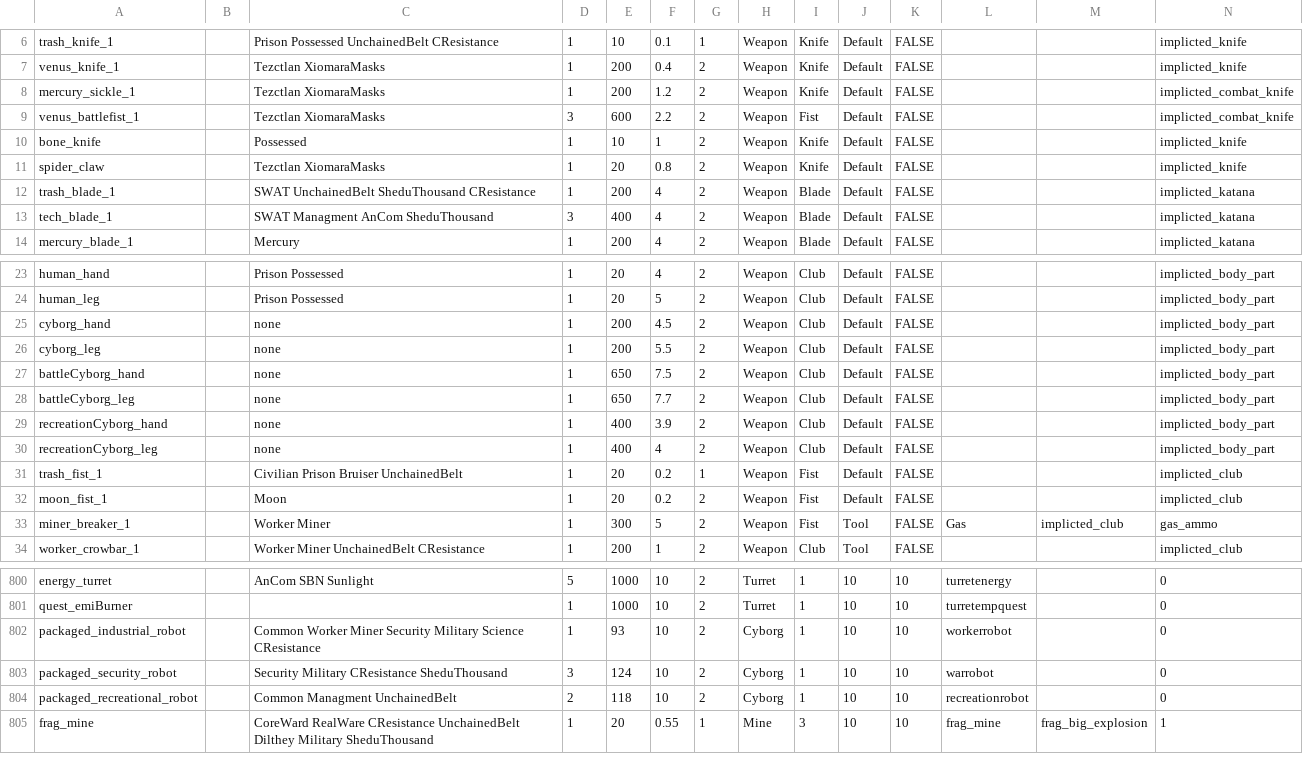
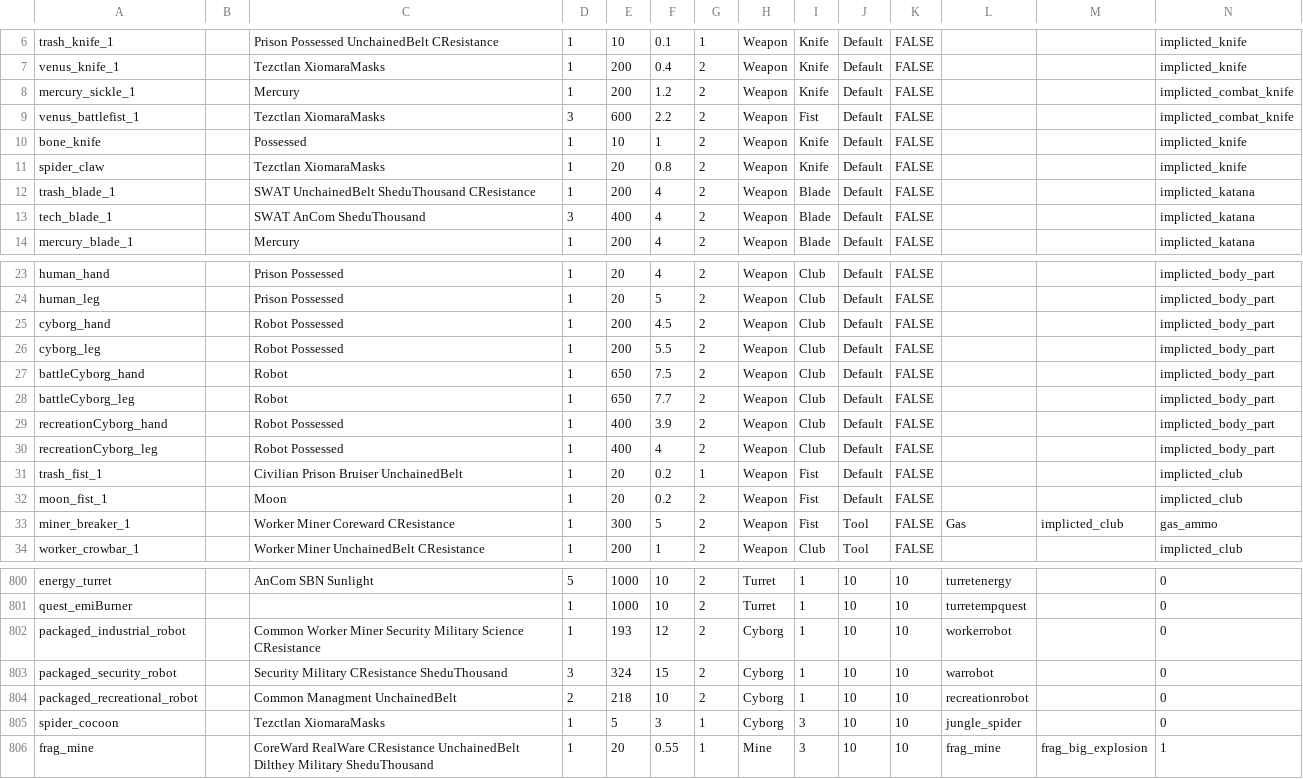
Before and after one commit to HueyPixelBoxes/qm_data, a TSV file: config_items.tsv, drawn as a sheet; only a part is shown, gaps mark what is left out; rows hold the shown columns only; the diff covers the shown part only; the diff names each change by its address in the sheet, - before the commit and + after, or states it on an @@ line.

```diff
--- a/config_items.tsv
+++ b/config_items.tsv
-C8: Tezctlan XiomaraMasks
+C8: Mercury
-C13: SWAT Managment AnCom SheduThousand
+C13: SWAT AnCom SheduThousand
-C25:C26: none
+C25:C26: Robot Possessed
-C27:C28: none
+C27:C28: Robot
-C29:C30: none
+C29:C30: Robot Possessed
-C33: Worker Miner
+C33: Worker Miner Coreward CResistance
-E802: 93
+E802: 193
-F802: 10
+F802: 12
-E803: 124
+E803: 324
-F803: 10
+F803: 15
-E804: 118
+E804: 218
+row 805: spider_cocoon |  | Tezctlan XiomaraMasks | 1 | 5 | 3 | 1 | Cyborg | 3 | 10 | 10 | jungle_spider |  | 0
```
Also changed, not shown: 72 edited cells elsewhere in this file, config_items_drops.tsv, config_items_properties.tsv, 5 other files.
